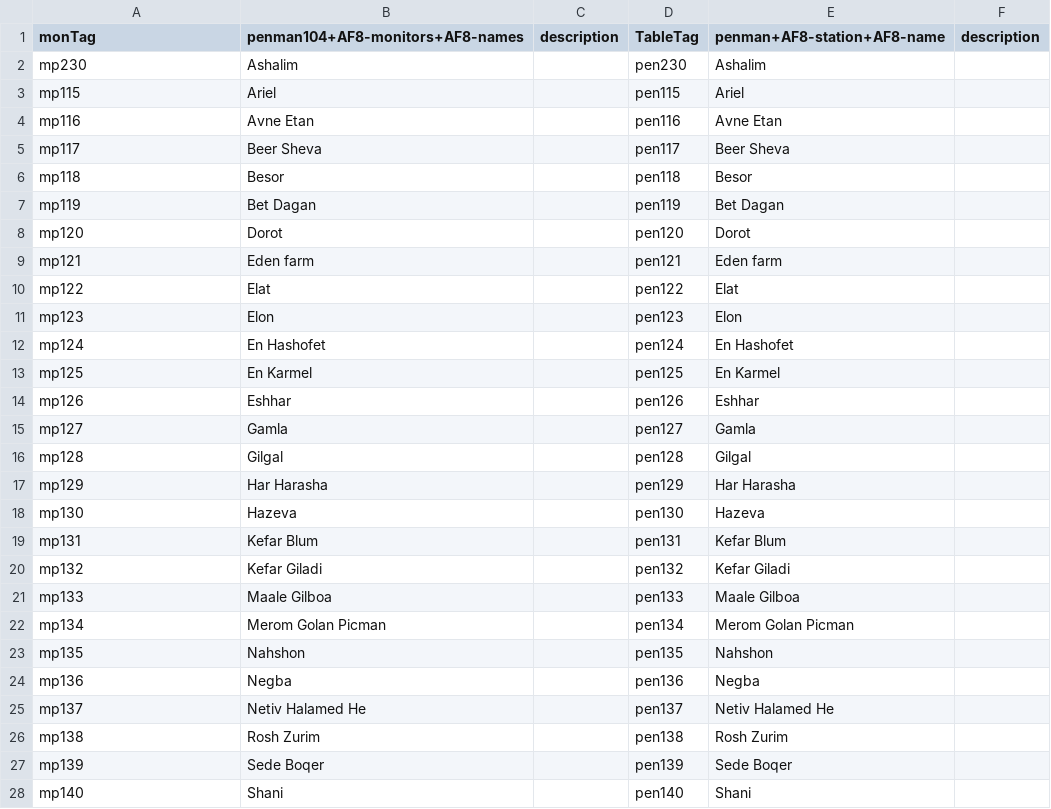
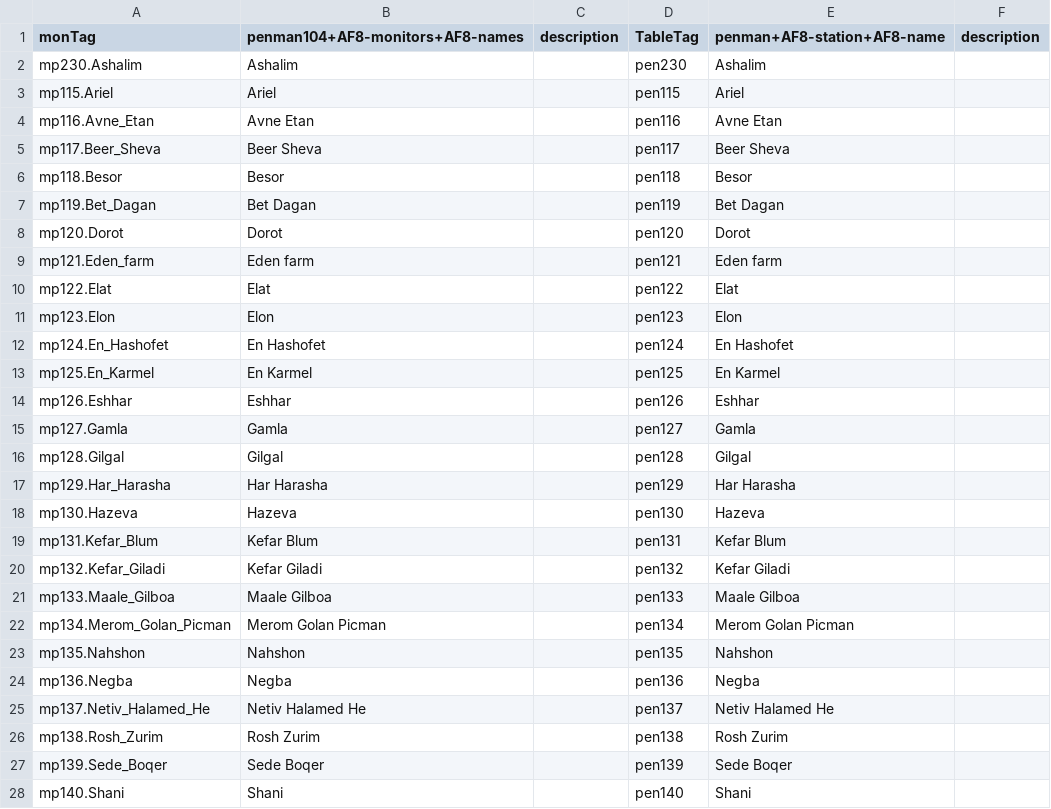
Before and after one commit to levi-g-1696/lsi2csv, a CSV file: penman.csv, drawn as a sheet; only a part is shown; the diff covers the shown part only.

```diff
--- a/penman.csv
+++ b/penman.csv
@@ -1,28 +1,28 @@
 monTag,penman104+AF8-monitors+AF8-names,description,TableTag,penman+AF8-station+AF8-name,description
-mp230,Ashalim,,pen230,Ashalim,
-mp115,Ariel,,pen115,Ariel,
-mp116,Avne Etan,,pen116,Avne Etan,
-mp117,Beer Sheva,,pen117,Beer Sheva,
-mp118,Besor,,pen118,Besor,
-mp119,Bet Dagan,,pen119,Bet Dagan,
-mp120,Dorot,,pen120,Dorot,
-mp121,Eden farm,,pen121,Eden farm,
-mp122,Elat,,pen122,Elat,
-mp123,Elon,,pen123,Elon,
-mp124,En Hashofet,,pen124,En Hashofet,
-mp125,En Karmel,,pen125,En Karmel,
-mp126,Eshhar,,pen126,Eshhar,
-mp127,Gamla,,pen127,Gamla,
-mp128,Gilgal,,pen128,Gilgal,
-mp129,Har Harasha,,pen129,Har Harasha,
-mp130,Hazeva,,pen130,Hazeva,
-mp131,Kefar Blum,,pen131,Kefar Blum,
-mp132,Kefar Giladi,,pen132,Kefar Giladi,
-mp133,Maale Gilboa,,pen133,Maale Gilboa,
-mp134,Merom Golan Picman,,pen134,Merom Golan Picman,
-mp135,Nahshon,,pen135,Nahshon,
-mp136,Negba,,pen136,Negba,
-mp137,Netiv Halamed He,,pen137,Netiv Halamed He,
-mp138,Rosh Zurim,,pen138,Rosh Zurim,
-mp139,Sede Boqer,,pen139,Sede Boqer,
-mp140,Shani,,pen140,Shani,
+mp230.Ashalim,Ashalim,,pen230,Ashalim,
+mp115.Ariel,Ariel,,pen115,Ariel,
+mp116.Avne_Etan,Avne Etan,,pen116,Avne Etan,
+mp117.Beer_Sheva,Beer Sheva,,pen117,Beer Sheva,
+mp118.Besor,Besor,,pen118,Besor,
+mp119.Bet_Dagan,Bet Dagan,,pen119,Bet Dagan,
+mp120.Dorot,Dorot,,pen120,Dorot,
+mp121.Eden_farm,Eden farm,,pen121,Eden farm,
+mp122.Elat,Elat,,pen122,Elat,
+mp123.Elon,Elon,,pen123,Elon,
+mp124.En_Hashofet,En Hashofet,,pen124,En Hashofet,
+mp125.En_Karmel,En Karmel,,pen125,En Karmel,
+mp126.Eshhar,Eshhar,,pen126,Eshhar,
+mp127.Gamla,Gamla,,pen127,Gamla,
+mp128.Gilgal,Gilgal,,pen128,Gilgal,
+mp129.Har_Harasha,Har Harasha,,pen129,Har Harasha,
+mp130.Hazeva,Hazeva,,pen130,Hazeva,
+mp131.Kefar_Blum,Kefar Blum,,pen131,Kefar Blum,
+mp132.Kefar_Giladi,Kefar Giladi,,pen132,Kefar Giladi,
+mp133.Maale_Gilboa,Maale Gilboa,,pen133,Maale Gilboa,
+mp134.Merom_Golan_Picman,Merom Golan Picman,,pen134,Merom Golan Picman,
+mp135.Nahshon,Nahshon,,pen135,Nahshon,
+mp136.Negba,Negba,,pen136,Negba,
+mp137.Netiv_Halamed_He,Netiv Halamed He,,pen137,Netiv Halamed He,
+mp138.Rosh_Zurim,Rosh Zurim,,pen138,Rosh Zurim,
+mp139.Sede_Boqer,Sede Boqer,,pen139,Sede Boqer,
+mp140.Shani,Shani,,pen140,Shani,
```
Also changed, not shown: 1 added row, 1 removed row and 23 edited cells elsewhere in this file, 12 other files.
